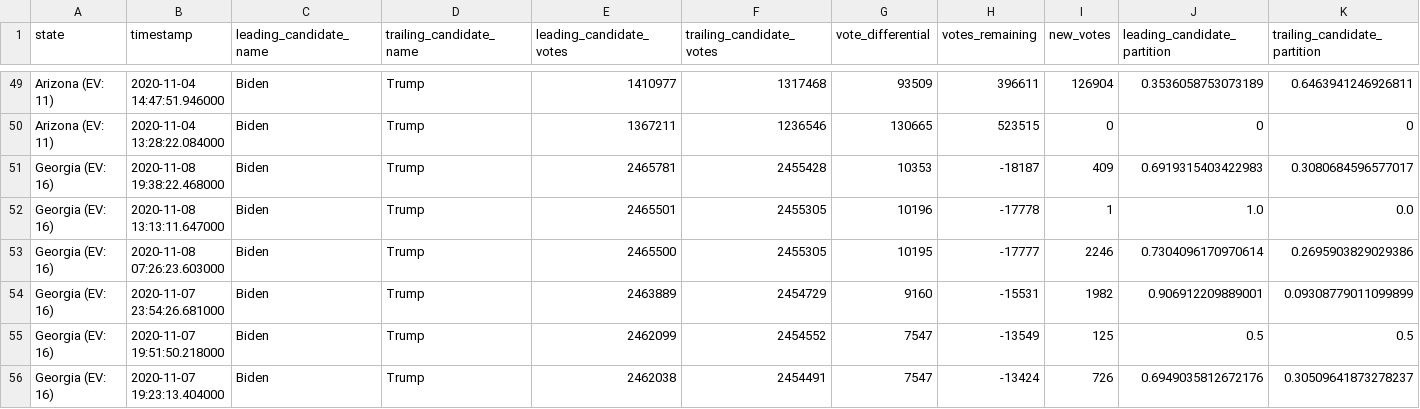
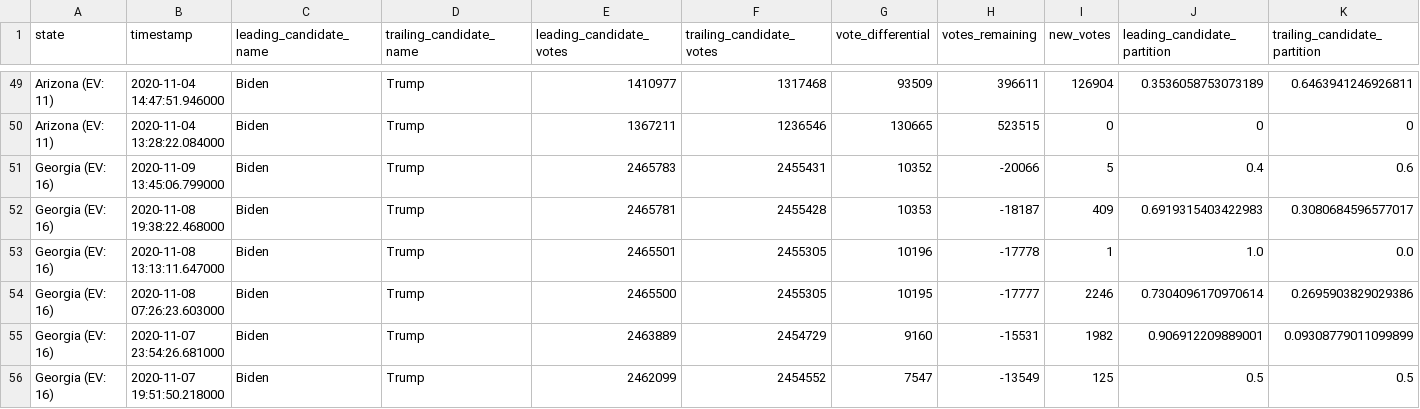
Before and after one commit to hugovk/nyt-2020-election-scraper, a CSV file: battleground-state-changes.csv, drawn as a sheet; only a part is shown, gaps mark what is left out; the shorter side is filled out with more unchanged rows; rows hold the shown columns only; the diff names each change by its address in the sheet, - before the commit and + after, or states it on an @@ line.

```diff
--- a/battleground-state-changes.csv
+++ b/battleground-state-changes.csv
+row 51: Georgia (EV: 16) | 2020-11-09 13:45:06.799000 | Biden | Trump | 2465783 | 2455431 | 10352 | -20066 | 5 | 0.4 | 0.6
```
Also changed, not shown: 4 other files.
